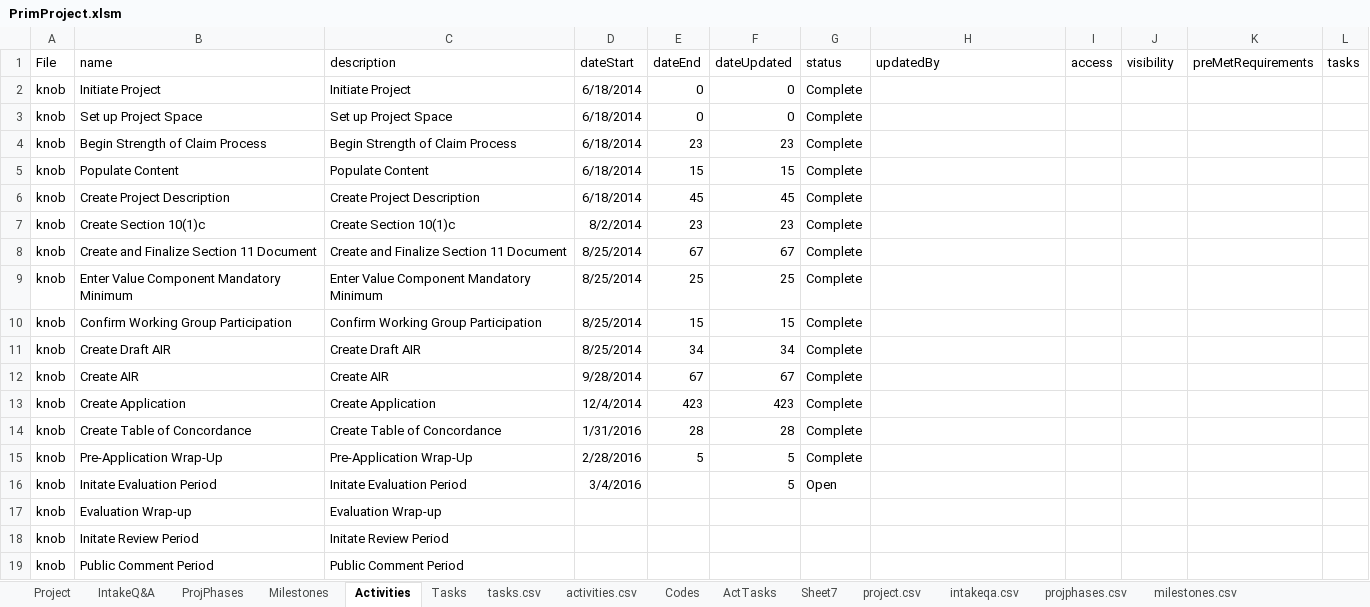
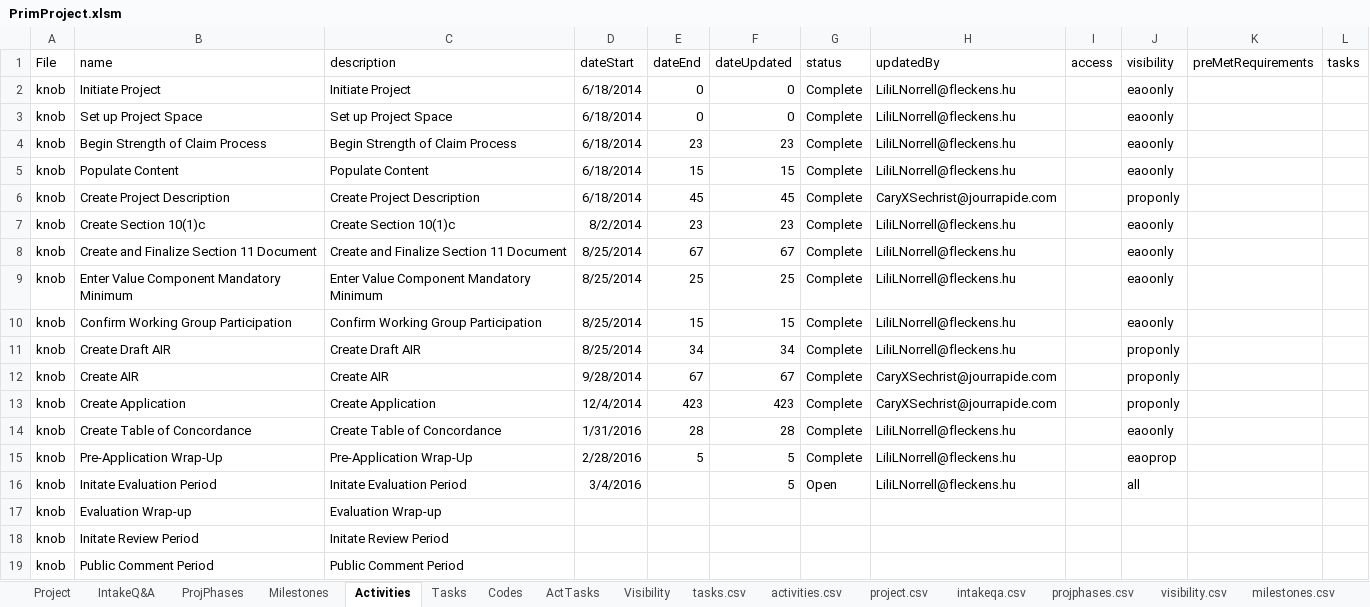
Before and after one commit to kelpisland/esm-browser, an Excel workbook: datagen/in/PrimProject.xlsm, sheet Activities, drawn as a sheet; values as stored, in another font and other column widths than the file's, no borders; the diff names each change by its address in the sheet, - before the commit and + after, or states it on an @@ line.

Commit message:
Additional updates to the data generator - correct name of data block, added visibility

```diff
--- a/datagen/in/PrimProject.xlsm (sheet Activities)
+++ b/datagen/in/PrimProject.xlsm (sheet Activities)
-sheet tab: Sheet7
+sheet tab: Visibility
+sheet tab: visibility.csv
@@ sheet tab order changed: Project | IntakeQ&A | ProjPhases | Milestones | Activities | Tasks | Codes | ActTasks | Visibility | tasks.csv | activities.csv | project.csv | intakeqa.csv | projphases.csv | visibility.csv | milestones.csv @@
-H2:H5 (updatedBy): (empty)
+H2:H5 (updatedBy): LiliLNorrell@fleckens.hu
-J2:J5 (visibility): (empty)
+J2:J5 (visibility): eaoonly
-H6 (updatedBy): (empty)
+H6 (updatedBy): CaryXSechrist@jourrapide.com
-J6 (visibility): (empty)
+J6 (visibility): proponly
-H7:H11 (updatedBy): (empty)
+H7:H11 (updatedBy): LiliLNorrell@fleckens.hu
-J7:J10 (visibility): (empty)
+J7:J10 (visibility): eaoonly
-J11:J13 (visibility): (empty)
+J11:J13 (visibility): proponly
-H12:H13 (updatedBy): (empty)
+H12:H13 (updatedBy): CaryXSechrist@jourrapide.com
-H14:H16 (updatedBy): (empty)
+H14:H16 (updatedBy): LiliLNorrell@fleckens.hu
-J14 (visibility): (empty)
+J14 (visibility): eaoonly
-J15 (visibility): (empty)
+J15 (visibility): eaoprop
-J16 (visibility): (empty)
+J16 (visibility): all
```
Also changed, not shown: sheet activities.csv, sheet project.csv, datagen/in/ProjectData.xlsm, 4 other files.
